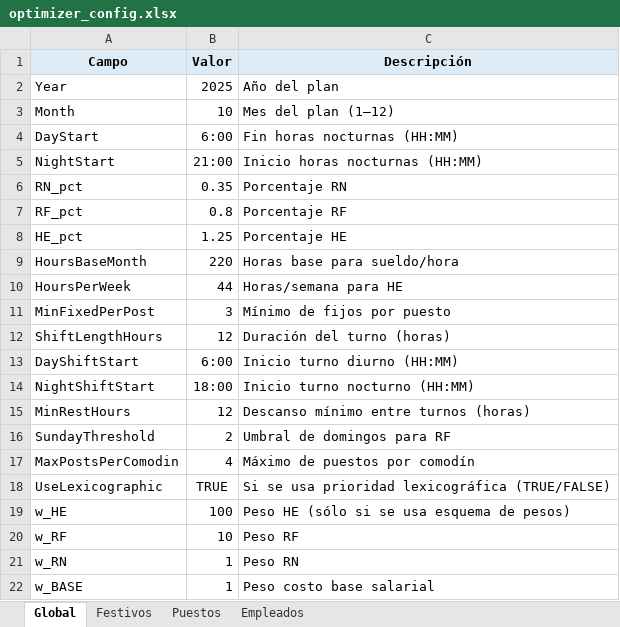
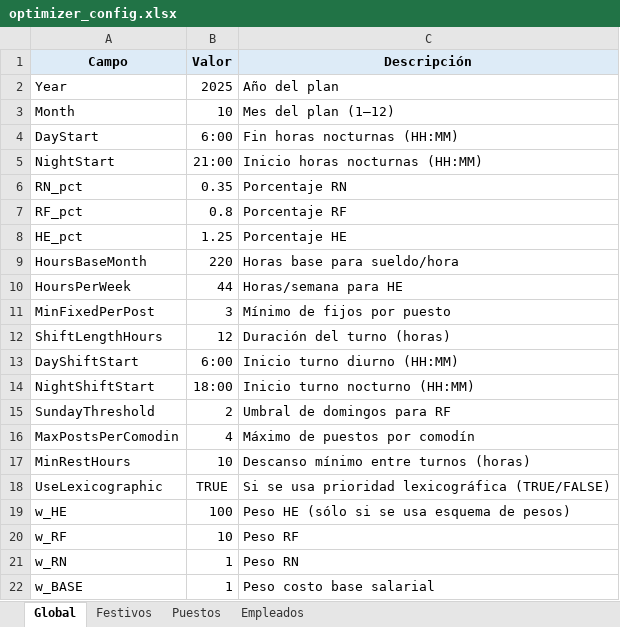
Before and after one commit to davidcamilo0710/shift_planner, an Excel workbook: config/optimizer_config.xlsx, sheet Global, drawn as a sheet; values as stored, in another font and other column widths than the file's, no borders; removed rows and columns are numbered as before the commit, all else as after; the diff names each change by its address in the sheet, - before the commit and + after, or states it on an @@ line.

```diff
--- a/config/optimizer_config.xlsx (sheet Global)
+++ b/config/optimizer_config.xlsx (sheet Global)
-row 15: MinRestHours | 12 | Descanso mínimo entre turnos (horas)
+row 17: MinRestHours | 10 | Descanso mínimo entre turnos (horas)
```
Also changed, not shown: sheet Empleados, sheet Puestos, output/results.xlsx, 5 other files.
